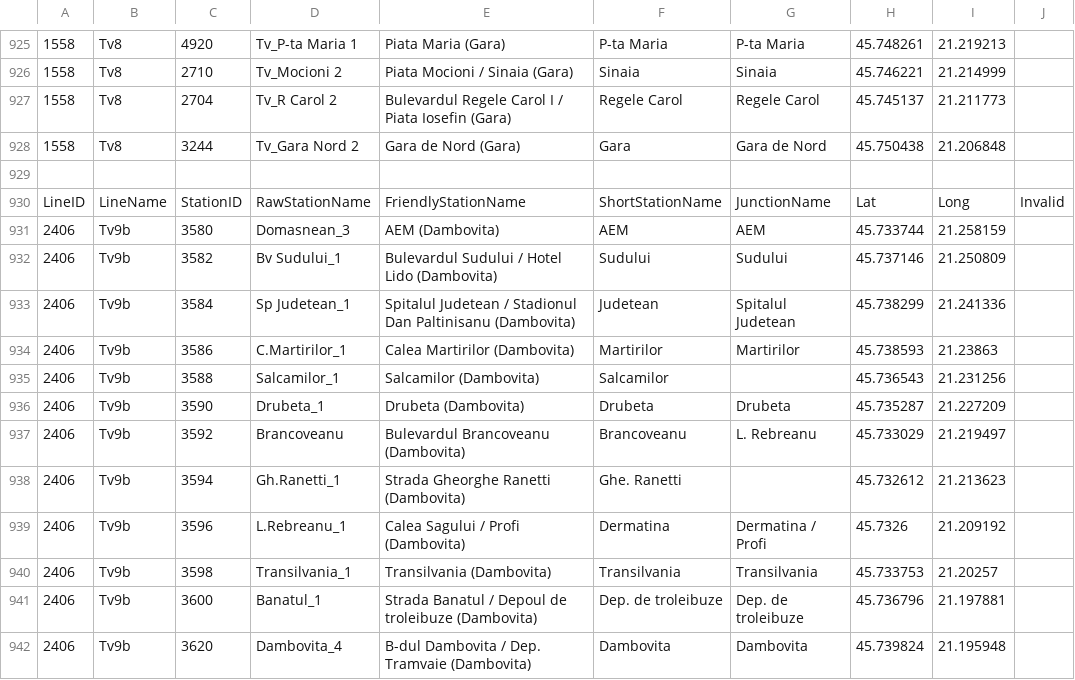
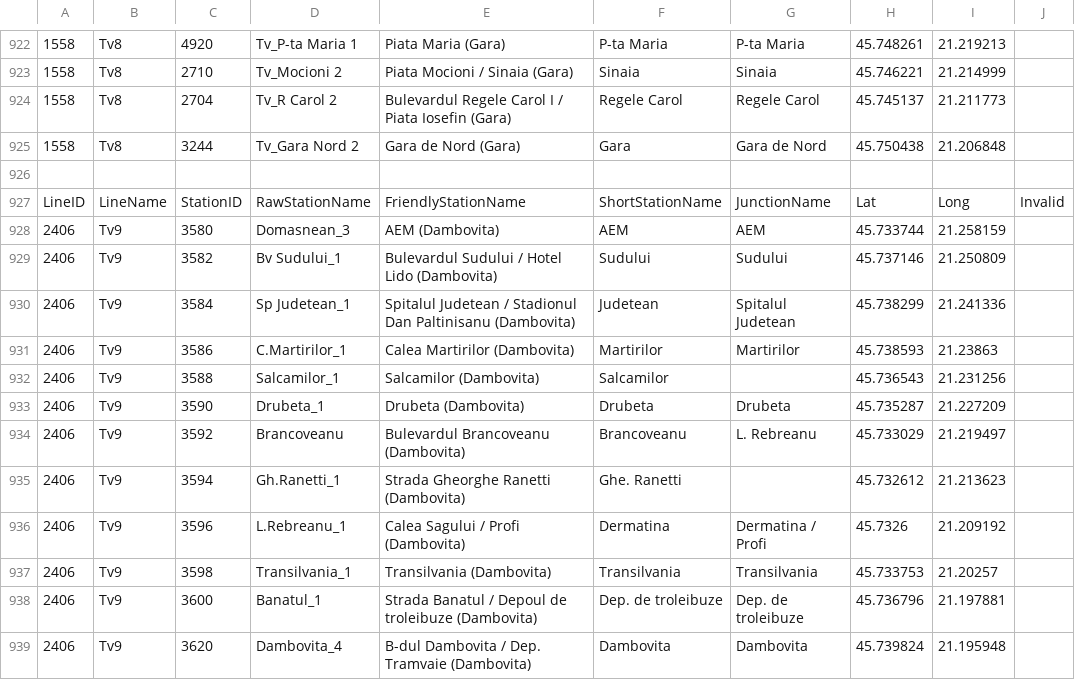
Before and after one commit to MihaiBalint/TimisoaraPublicTransport, a CSV file: Core-test/linestations.csv, drawn as a sheet; only a part is shown, gaps mark what is left out; addresses are those after the commit; the diff covers the shown part only; the diff names each change by its address in the sheet, - before the commit and + after, or states it on an @@ line.

```diff
--- a/Core-test/linestations.csv
+++ b/Core-test/linestations.csv
-B928:B939: Tv9b
+B928:B939: Tv9
```
Also changed, not shown: 3 removed rows and 142 edited cells elsewhere in this file, 20 other files.
